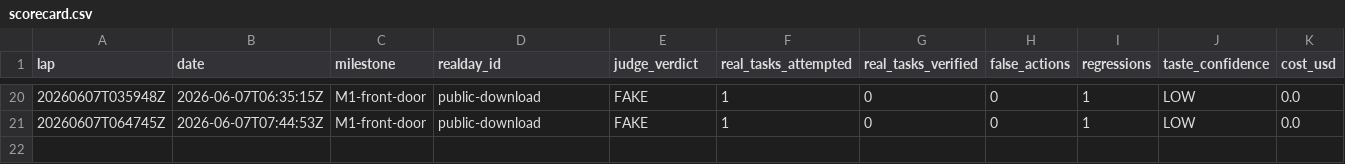
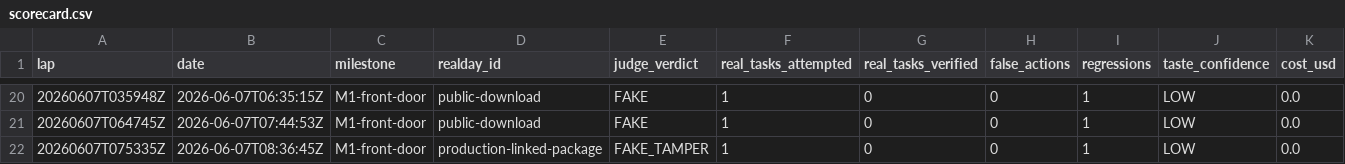
Before and after one commit to anticipation-labs/Anticipy, a CSV file: logs/scorecard.csv, drawn as a sheet; only a part is shown, gaps mark what is left out; rows hold the shown columns only; the diff names each change by its address in the sheet, - before the commit and + after, or states it on an @@ line.

Commit message:
gate lap 20260607T075335Z fake tamper

```diff
--- a/logs/scorecard.csv
+++ b/logs/scorecard.csv
+row 22: 20260607T075335Z | 2026-06-07T08:36:45Z | M1-front-door | production-linked-package | FAKE_TAMPER | 1 | 0 | 0 | 1 | LOW | 0.0
```
Also changed, not shown: 12 other files.
